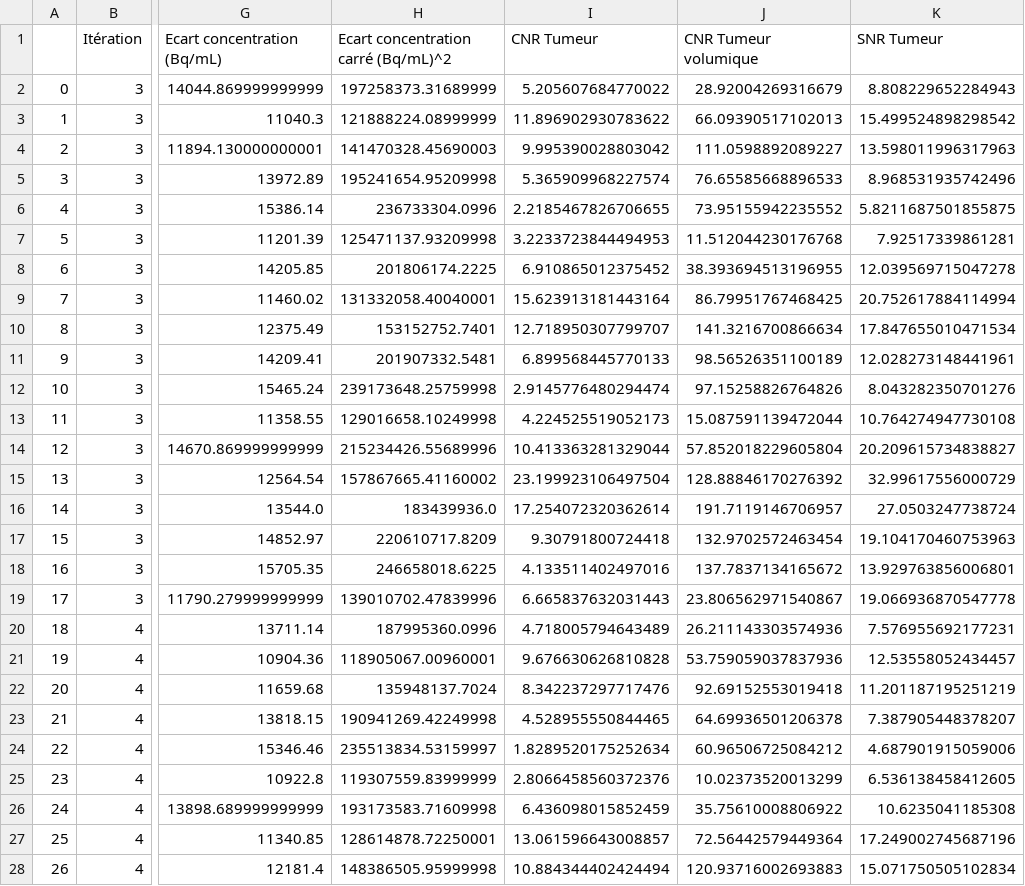
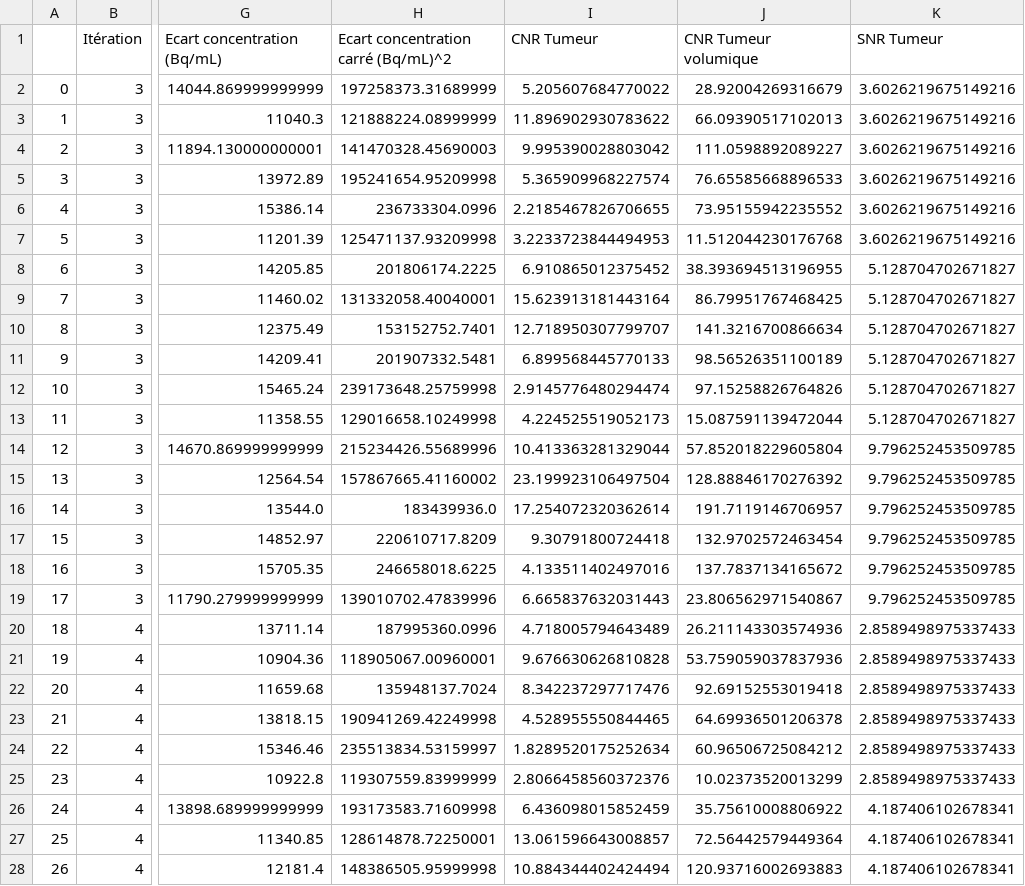
Before and after one commit to ALEXPMFR/Georges_opti_oignons, a CSV file: scripts/output/resultats_CNR_MiM_python_mesure6_vision.csv, drawn as a sheet; only a part is shown, gaps mark what is left out; the diff covers the shown part only; the diff names each change by its address in the sheet, - before the commit and + after, or states it on an @@ line.

```diff
--- a/scripts/output/resultats_CNR_MiM_python_mesure6_vision.csv
+++ b/scripts/output/resultats_CNR_MiM_python_mesure6_vision.csv
-K2 (SNR Tumeur): 8.808229652284943
+K2 (SNR Tumeur): 3.6026219675149216
-K3 (SNR Tumeur): 15.499524898298542
+K3 (SNR Tumeur): 3.6026219675149216
-K4 (SNR Tumeur): 13.598011996317963
+K4 (SNR Tumeur): 3.6026219675149216
-K5 (SNR Tumeur): 8.968531935742496
+K5 (SNR Tumeur): 3.6026219675149216
-K6 (SNR Tumeur): 5.8211687501855875
+K6 (SNR Tumeur): 3.6026219675149216
-K7 (SNR Tumeur): 7.92517339861281
+K7 (SNR Tumeur): 3.6026219675149216
-K8 (SNR Tumeur): 12.039569715047278
+K8 (SNR Tumeur): 5.128704702671827
-K9 (SNR Tumeur): 20.752617884114994
+K9 (SNR Tumeur): 5.128704702671827
-K10 (SNR Tumeur): 17.847655010471534
+K10 (SNR Tumeur): 5.128704702671827
-K11 (SNR Tumeur): 12.028273148441961
+K11 (SNR Tumeur): 5.128704702671827
-K12 (SNR Tumeur): 8.043282350701276
+K12 (SNR Tumeur): 5.128704702671827
-K13 (SNR Tumeur): 10.764274947730108
+K13 (SNR Tumeur): 5.128704702671827
-K14 (SNR Tumeur): 20.209615734838827
+K14 (SNR Tumeur): 9.796252453509785
-K15 (SNR Tumeur): 32.99617556000729
+K15 (SNR Tumeur): 9.796252453509785
-K16 (SNR Tumeur): 27.0503247738724
+K16 (SNR Tumeur): 9.796252453509785
-K17 (SNR Tumeur): 19.104170460753963
+K17 (SNR Tumeur): 9.796252453509785
-K18 (SNR Tumeur): 13.929763856006801
+K18 (SNR Tumeur): 9.796252453509785
-K19 (SNR Tumeur): 19.066936870547778
+K19 (SNR Tumeur): 9.796252453509785
-K20 (SNR Tumeur): 7.576955692177231
+K20 (SNR Tumeur): 2.8589498975337433
-K21 (SNR Tumeur): 12.53558052434457
+K21 (SNR Tumeur): 2.8589498975337433
-K22 (SNR Tumeur): 11.201187195251219
+K22 (SNR Tumeur): 2.8589498975337433
-K23 (SNR Tumeur): 7.387905448378207
+K23 (SNR Tumeur): 2.8589498975337433
-K24 (SNR Tumeur): 4.687901915059006
+K24 (SNR Tumeur): 2.8589498975337433
-K25 (SNR Tumeur): 6.536138458412605
+K25 (SNR Tumeur): 2.8589498975337433
-K26 (SNR Tumeur): 10.6235041185308
+K26 (SNR Tumeur): 4.187406102678341
-K27 (SNR Tumeur): 17.249002745687196
+K27 (SNR Tumeur): 4.187406102678341
-K28 (SNR Tumeur): 15.071750505102834
+K28 (SNR Tumeur): 4.187406102678341
```
Also changed, not shown: 45 edited cells elsewhere in this file, scripts/output/resultats_CNR_MiM_python_mesure5_quadra.csv, scripts/output/resultats_CNR_MiM_python_mesure5_vision.csv, 21 other files.
